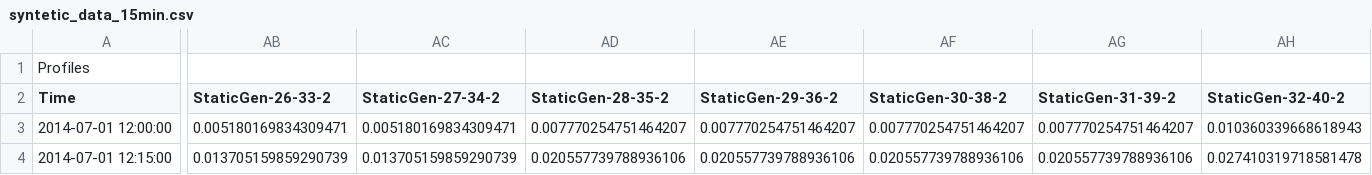
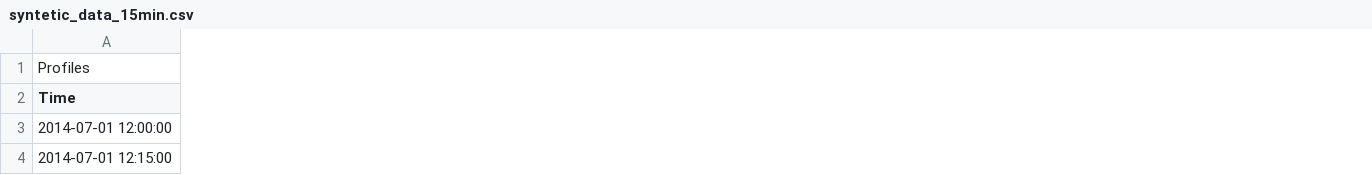
Before and after one commit to Ellariel/mango_hybit, a CSV file: example/data/syntetic_data_15min.csv, drawn as a sheet; only a part is shown, gaps mark what is left out; the diff covers the shown part only; the diff names each change by its address in the sheet, - before the commit and + after, or states it on an @@ line.

```diff
--- a/example/data/syntetic_data_15min.csv
+++ b/example/data/syntetic_data_15min.csv
-column AB (StaticGen-26-33-2), rows 3-4: 0.005180169834309471 | 0.013705159859290739
-column AC (StaticGen-27-34-2), rows 3-4: 0.005180169834309471 | 0.013705159859290739
-column AD (StaticGen-28-35-2), rows 3-4: 0.007770254751464207 | 0.020557739788936106
-column AE (StaticGen-29-36-2), rows 3-4: 0.007770254751464207 | 0.020557739788936106
-column AF (StaticGen-30-38-2), rows 3-4: 0.007770254751464207 | 0.020557739788936106
-column AG (StaticGen-31-39-2), rows 3-4: 0.007770254751464207 | 0.020557739788936106
-column AH (StaticGen-32-40-2), rows 3-4: 0.010360339668618943 | 0.027410319718581478
```
Also changed, not shown: 24 removed columns elsewhere in this file, 3 other files.
